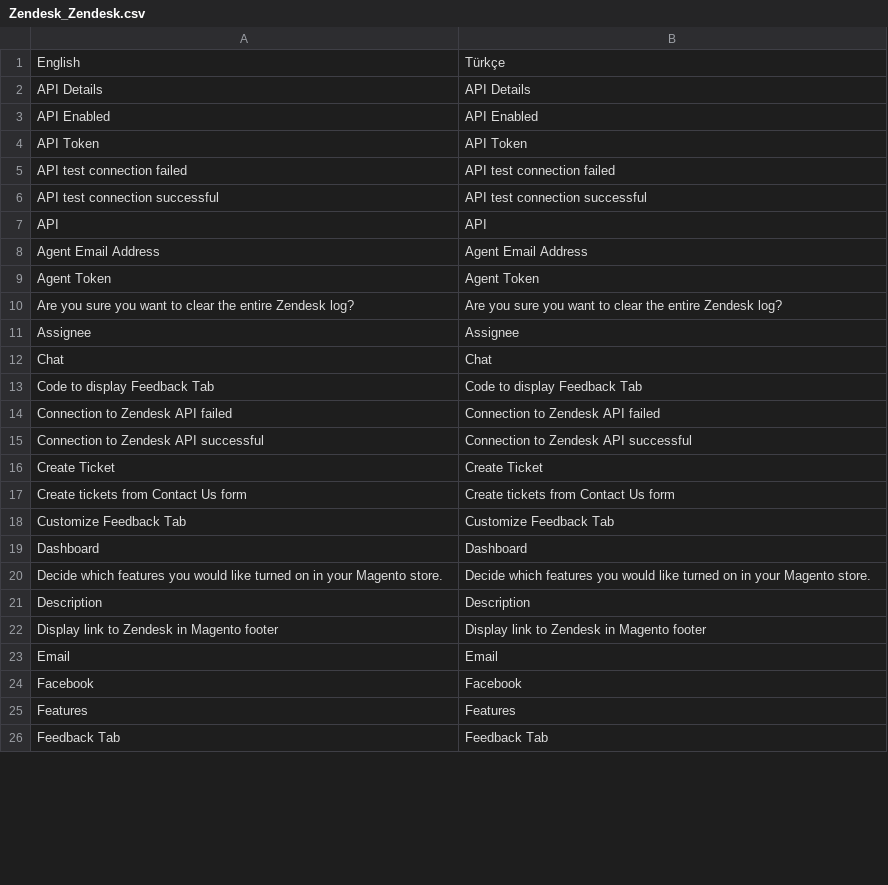
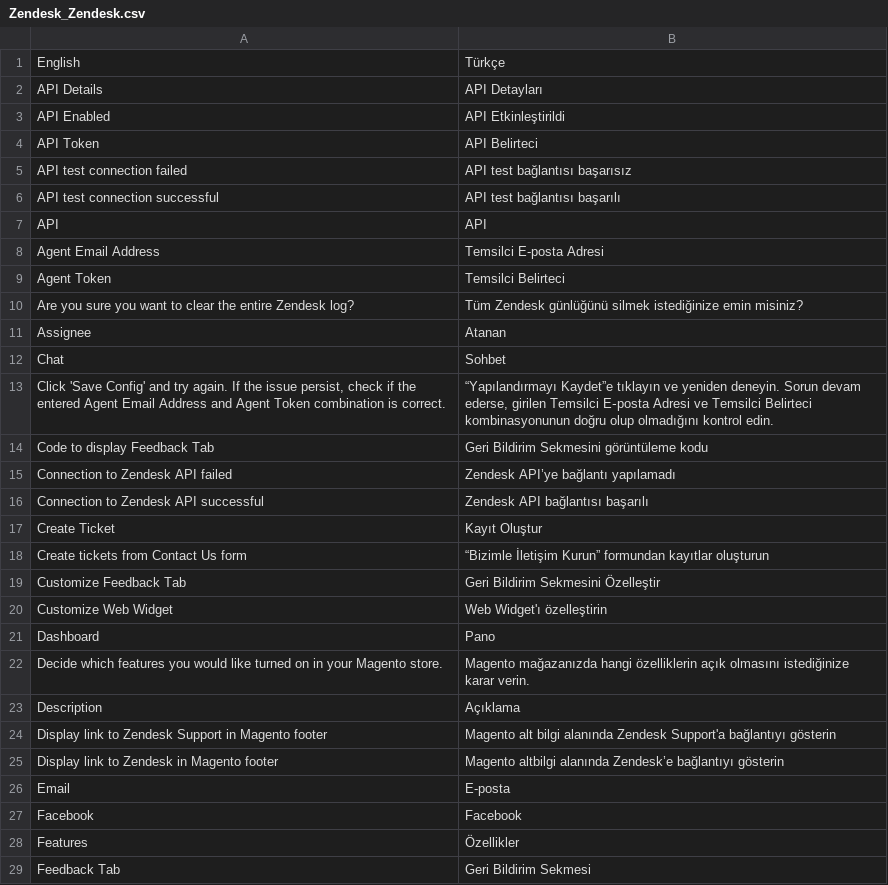
Before and after one commit to OpenMageModuleFostering/zendesk, a CSV file: app/locale/tr_TR/Zendesk_Zendesk.csv, drawn as a sheet; only a part is shown; the diff covers the shown part only.

Commit message:
import connect version 2.1.8

```diff
--- a/app/locale/tr_TR/Zendesk_Zendesk.csv
+++ b/app/locale/tr_TR/Zendesk_Zendesk.csv
@@ -1,26 +1,29 @@
 "English","Türkçe"
-"API Details","API Details"
-"API Enabled","API Enabled"
-"API Token","API Token"
-"API test connection failed","API test connection failed"
-"API test connection successful","API test connection successful"
+"API Details","API Detayları"
+"API Enabled","API Etkinleştirildi"
+"API Token","API Belirteci"
+"API test connection failed","API test bağlantısı başarısız"
+"API test connection successful","API test bağlantısı başarılı"
 "API","API"
-"Agent Email Address","Agent Email Address"
-"Agent Token","Agent Token"
-"Are you sure you want to clear the entire Zendesk log?","Are you sure you want to clear the entire Zendesk log?"
-"Assignee","Assignee"
-"Chat","Chat"
-"Code to display Feedback Tab","Code to display Feedback Tab"
-"Connection to Zendesk API failed","Connection to Zendesk API failed"
-"Connection to Zendesk API successful","Connection to Zendesk API successful"
-"Create Ticket","Create Ticket"
-"Create tickets from Contact Us form","Create tickets from Contact Us form"
-"Customize Feedback Tab","Customize Feedback Tab"
-"Dashboard","Dashboard"
-"Decide which features you would like turned on in your Magento store.","Decide which features you would like turned on in your Magento store."
-"Description","Description"
-"Display link to Zendesk in Magento footer","Display link to Zendesk in Magento footer"
-"Email","Email"
+"Agent Email Address","Temsilci E-posta Adresi"
+"Agent Token","Temsilci Belirteci"
+"Are you sure you want to clear the entire Zendesk log?","Tüm Zendesk günlüğünü silmek istediğinize emin misiniz?"
+"Assignee","Atanan"
+"Chat","Sohbet"
+"Click 'Save Config' and try again. If the issue persist, check if the entered Agent Email Address and Agent Token combination is correct.","“Yapılandırmayı Kaydet”e tıklayın ve yeniden deneyin. Sorun devam ederse, girilen Temsilci E‑posta Adresi ve Temsilci Belirteci kombinasyonunun doğru olup olmadığını kontrol edin."
+"Code to display Feedback Tab","Geri Bildirim Sekmesini görüntüleme kodu"
+"Connection to Zendesk API failed","Zendesk API’ye bağlantı yapılamadı"
+"Connection to Zendesk API successful","Zendesk API bağlantısı başarılı"
+"Create Ticket","Kayıt Oluştur"
+"Create tickets from Contact Us form","“Bizimle İletişim Kurun” formundan kayıtlar oluşturun"
+"Customize Feedback Tab","Geri Bildirim Sekmesini Özelleştir"
+"Customize Web Widget","Web Widget'ı özelleştirin"
+"Dashboard","Pano"
+"Decide which features you would like turned on in your Magento store.","Magento mağazanızda hangi özelliklerin açık olmasını istediğinize karar verin."
+"Description","Açıklama"
+"Display link to Zendesk Support in Magento footer","Magento alt bilgi alanında Zendesk Support'a bağlantıyı gösterin"
+"Display link to Zendesk in Magento footer","Magento altbilgi alanında Zendesk’e bağlantıyı gösterin"
+"Email","E-posta"
 "Facebook","Facebook"
-"Features","Features"
-"Feedback Tab","Feedback Tab"
+"Features","Özellikler"
+"Feedback Tab","Geri Bildirim Sekmesi"
```
Also changed, not shown: 10 added rows, 4 removed rows and 65 edited cells elsewhere in this file, app/locale/ja_JA/Zendesk_Zendesk.csv, app/locale/no_NO/Zendesk_Zendesk.csv, 28 other files.
